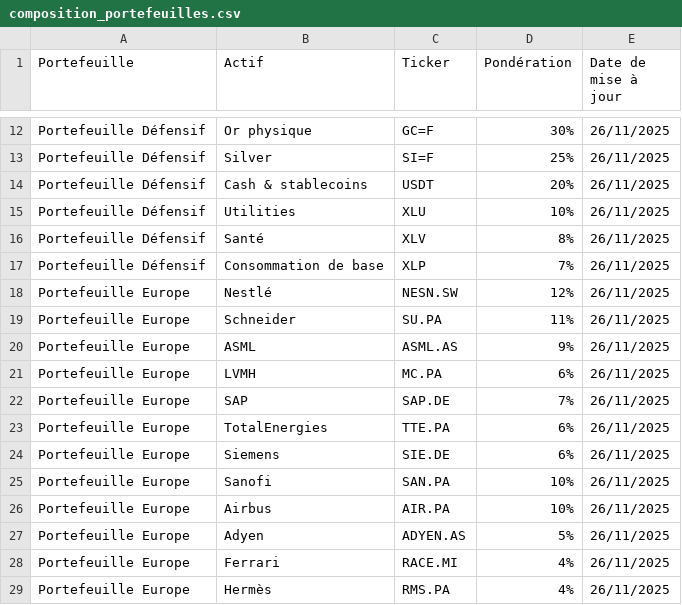
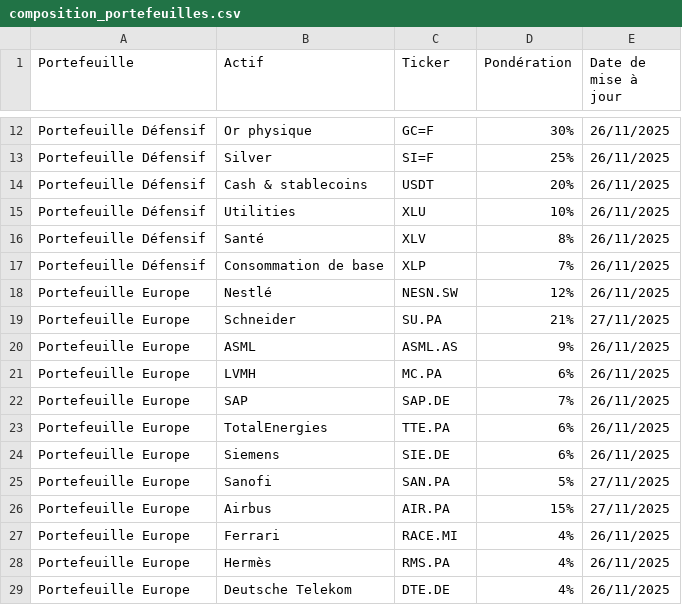
Before and after one commit to BQ-Python/portfolio-data, a CSV file: composition_portefeuilles.csv, drawn as a sheet; only a part is shown, gaps mark what is left out; the shorter side is filled out with more unchanged rows.

Commit message:
Update composition_portefeuilles.csv

```diff
--- a/composition_portefeuilles.csv
+++ b/composition_portefeuilles.csv
@@ -18,3 +18,3 @@ Portefeuille Défensif,Consommation de base,XLP,7%,26/11/2025
 Portefeuille Europe,Nestlé,NESN.SW,12%,26/11/2025
-Portefeuille Europe,Schneider,SU.PA,11%,26/11/2025
+Portefeuille Europe,Schneider,SU.PA,21%,27/11/2025
 Portefeuille Europe,ASML,ASML.AS,9%,26/11/2025
@@ -24,5 +24,4 @@ Portefeuille Europe,TotalEnergies,TTE.PA,6%,26/11/2025
 Portefeuille Europe,Siemens,SIE.DE,6%,26/11/2025
-Portefeuille Europe,Sanofi,SAN.PA,10%,26/11/2025
-Portefeuille Europe,Airbus,AIR.PA,10%,26/11/2025
-Portefeuille Europe,Adyen,ADYEN.AS,5%,26/11/2025
+Portefeuille Europe,Sanofi,SAN.PA,5%,27/11/2025
+Portefeuille Europe,Airbus,AIR.PA,15%,27/11/2025
 Portefeuille Europe,Ferrari,RACE.MI,4%,26/11/2025
```
